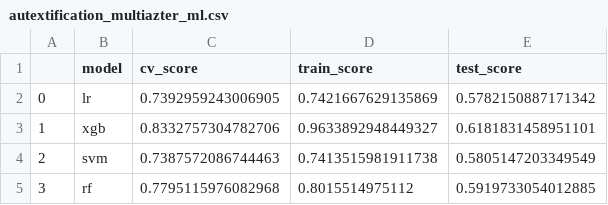
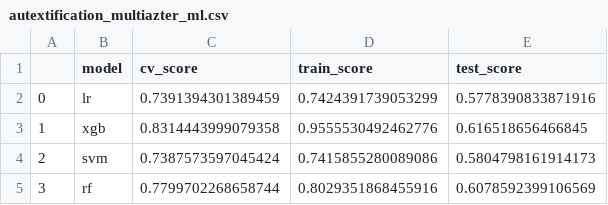
Before and after one commit to echovl/metrix-analysis, a CSV file: results/autextification_multiazter_ml.csv, drawn as a sheet.

```diff
--- a/results/autextification_multiazter_ml.csv
+++ b/results/autextification_multiazter_ml.csv
@@ -1,5 +1,5 @@
 ,model,cv_score,train_score,test_score
-0,lr,0.7392959243006905,0.7421667629135869,0.5782150887171342
-1,xgb,0.8332757304782706,0.9633892948449327,0.6181831458951101
-2,svm,0.7387572086744463,0.7413515981911738,0.5805147203349549
-3,rf,0.7795115976082968,0.8015514975112,0.5919733054012885
+0,lr,0.7391394301389459,0.7424391739053299,0.5778390833871916
+1,xgb,0.8314443999079358,0.9555530492462776,0.616518656466845
+2,svm,0.7387573597045424,0.7415855280089086,0.5804798161914173
+3,rf,0.7799702268658744,0.8029351868455916,0.6078592399106569
```
Also changed, not shown: results/autextification_coh_metrix_ml.csv, results/autextification_pucp_metrix_ml.csv, 1 other file.
